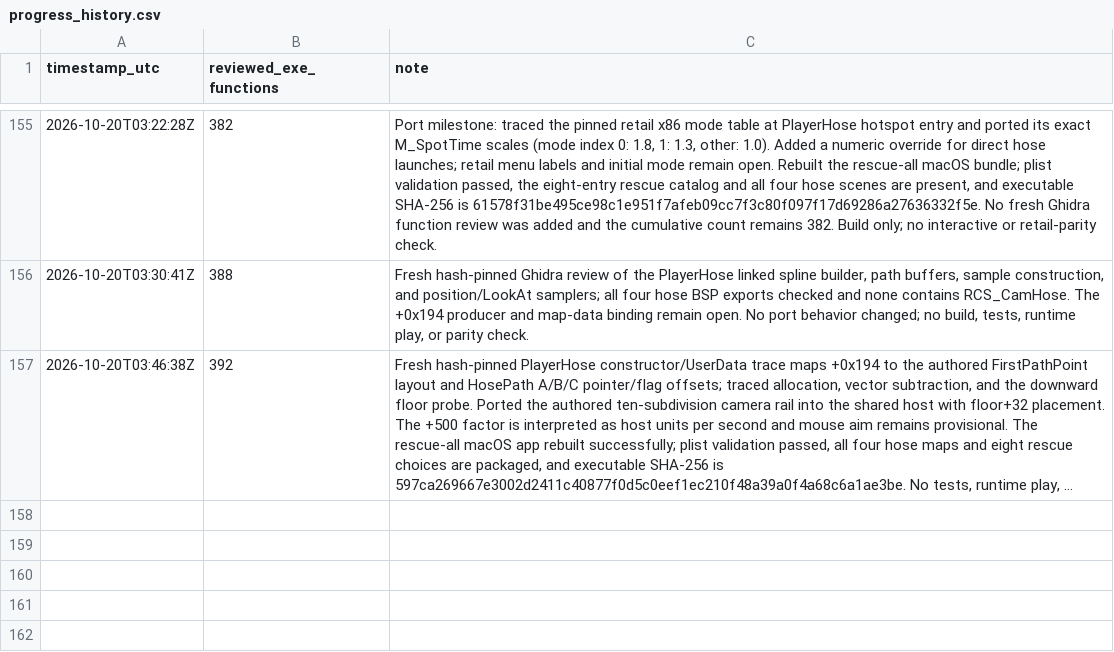
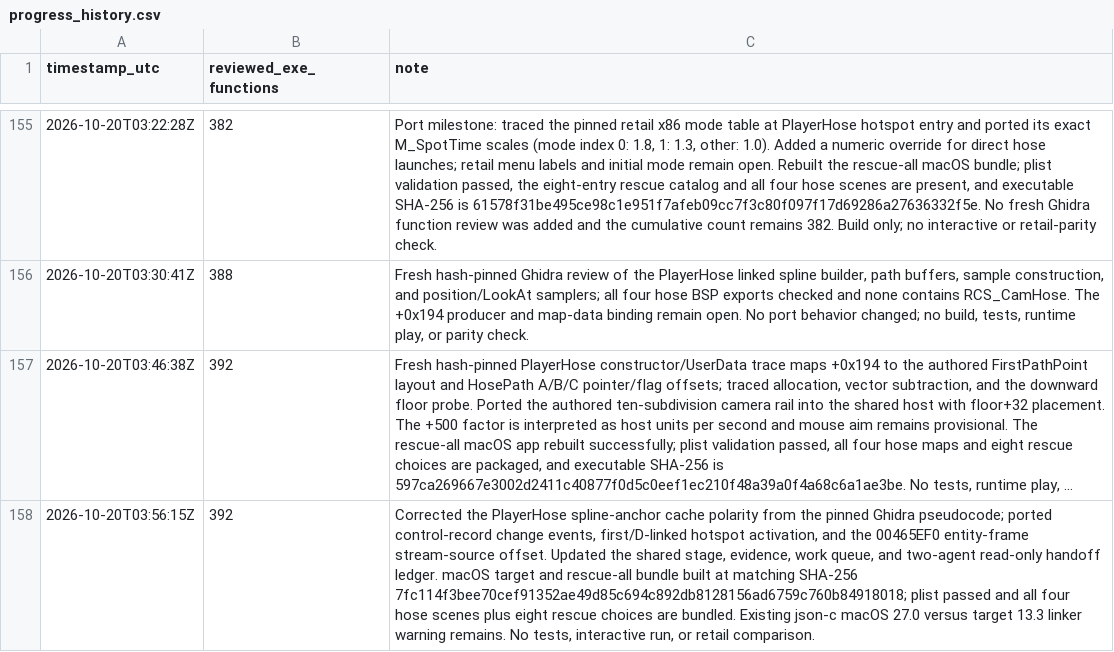
Before and after one commit to JacobPilawa/fdny-maps, a CSV file: decomp_revised/tracker/progress_history.csv, drawn as a sheet; only a part is shown, gaps mark what is left out; long unchanged cells end in …; the diff names each change by its address in the sheet, - before the commit and + after, or states it on an @@ line.

Commit message:
Port PlayerHose anchor-driven hotspot transitions

```diff
--- a/decomp_revised/tracker/progress_history.csv
+++ b/decomp_revised/tracker/progress_history.csv
+row 158: 2026-10-20T03:56:15Z | 392 | Corrected the PlayerHose spline-anchor cache polarity from the pinned Ghidra pseudocode; ported control-record change events, first/D-linked hotspot activation, and the 00465EF0 entity-frame stream-source offset. Updated the shared stage, evidence, work queue, and two-agent read-only handoff ledger. macOS target and rescue-all bundle built at matching SHA-256 7fc114f3bee70cef91352ae49d85c694c892db8128156ad6759c760b84918018; plist passed and all four hose scenes plus eight rescue choices are bundled. Existing json-c macOS 27.0 versus target 13.3 linker warning remains. No tests, interactive run, or retail comparison.
```
Also changed, not shown: decomp_revised/tracker/function_reviews.csv, 7 other files.
